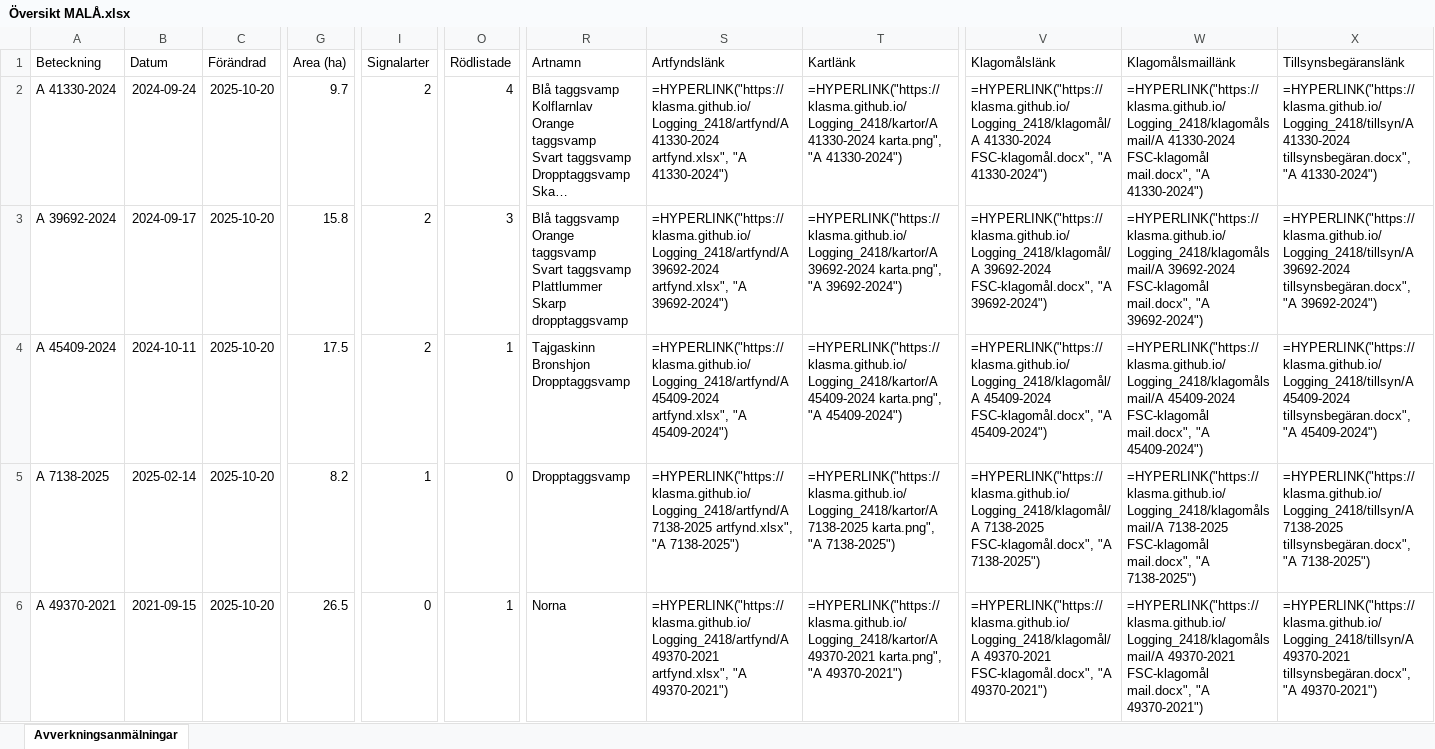
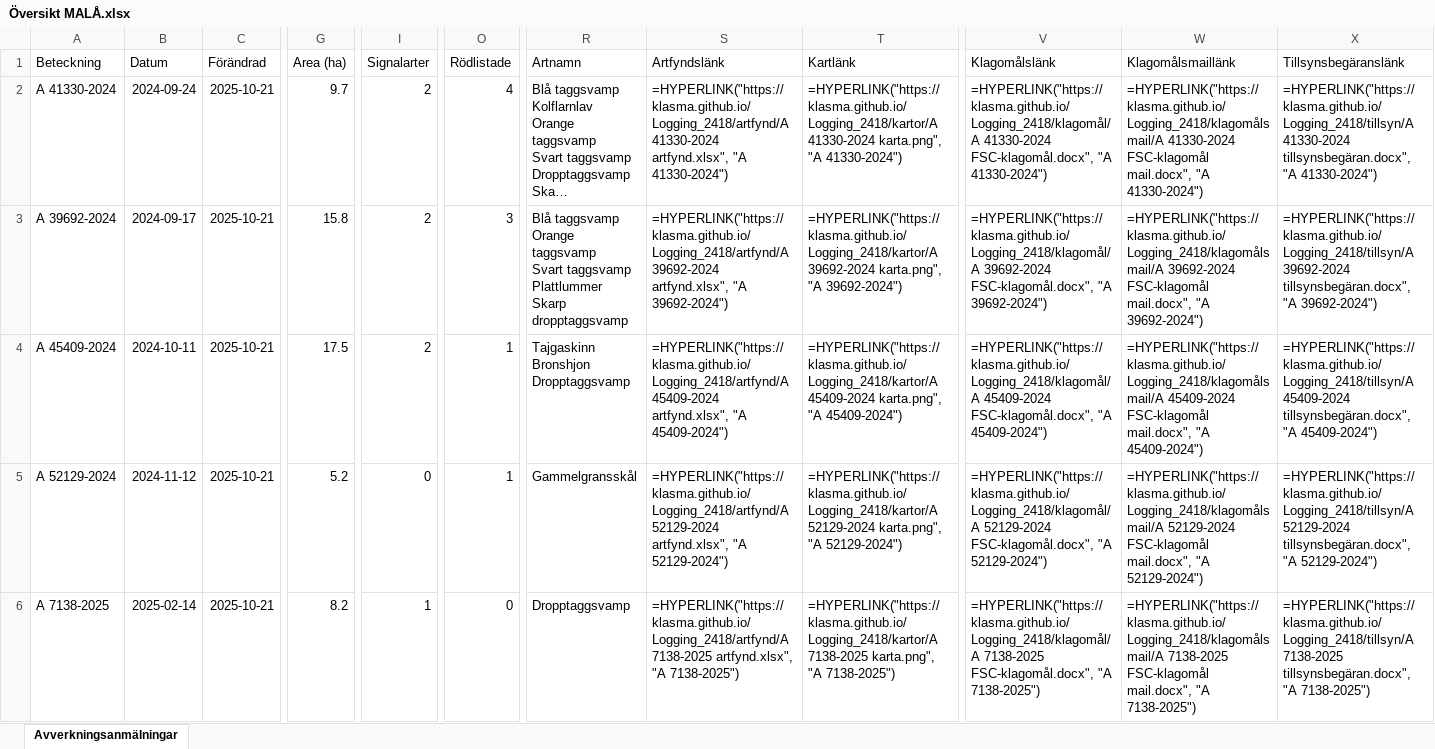
Before and after one commit to klasma/Logging_2418, an Excel workbook: Översikt MALÅ.xlsx, sheet Avverkningsanmälningar, drawn as a sheet; only a part is shown, gaps mark what is left out; long unchanged cells end in …; values as stored, in another font and other column widths than the file's, no borders; formulas without a stored value are shown as written; the diff covers the shown part only; the diff names each change by its address in the sheet, - before the commit and + after, or states it on an @@ line.

```diff
--- a/Översikt MALÅ.xlsx (sheet Avverkningsanmälningar)
+++ b/Översikt MALÅ.xlsx (sheet Avverkningsanmälningar)
-C2:C6 (Förändrad): 2025-10-20
+C2:C6 (Förändrad): 2025-10-21
-A5 (Beteckning): A 7138-2025
+A5 (Beteckning): A 52129-2024
-B5 (Datum): 2025-02-14
+B5 (Datum): 2024-11-12
-G5 (Area (ha)): 8.2
+G5 (Area (ha)): 5.2
-I5 (Signalarter): 1
+I5 (Signalarter): 0
-O5 (Rödlistade): 0
+O5 (Rödlistade): 1
-R5 (Artnamn): Dropptaggsvamp
+R5 (Artnamn): Gammelgransskål
-S5 (Artfyndslänk): =HYPERLINK("https://klasma.github.io/Logging_2418/artfynd/A 7138-2025 artfynd.xlsx", "A 7138-2025")
+S5 (Artfyndslänk): =HYPERLINK("https://klasma.github.io/Logging_2418/artfynd/A 52129-2024 artfynd.xlsx", "A 52129-2024")
-T5 (Kartlänk): =HYPERLINK("https://klasma.github.io/Logging_2418/kartor/A 7138-2025 karta.png", "A 7138-2025")
+T5 (Kartlänk): =HYPERLINK("https://klasma.github.io/Logging_2418/kartor/A 52129-2024 karta.png", "A 52129-2024")
-V5 (Klagomålslänk): =HYPERLINK("https://klasma.github.io/Logging_2418/klagomål/A 7138-2025 FSC-klagomål.docx", "A 7138-2025")
+V5 (Klagomålslänk): =HYPERLINK("https://klasma.github.io/Logging_2418/klagomål/A 52129-2024 FSC-klagomål.docx", "A 52129-2024")
-W5 (Klagomålsmaillänk): =HYPERLINK("https://klasma.github.io/Logging_2418/klagomålsmail/A 7138-2025 FSC-klagomål mail.docx", "A 7138-2025")
+W5 (Klagomålsmaillänk): =HYPERLINK("https://klasma.github.io/Logging_2418/klagomålsmail/A 52129-2024 FSC-klagomål mail.docx", "A 52129-2024")
-X5 (Tillsynsbegäranslänk): =HYPERLINK("https://klasma.github.io/Logging_2418/tillsyn/A 7138-2025 tillsynsbegäran.docx", "A 7138-2025")
+X5 (Tillsynsbegäranslänk): =HYPERLINK("https://klasma.github.io/Logging_2418/tillsyn/A 52129-2024 tillsynsbegäran.docx", "A 52129-2024")
-A6 (Beteckning): A 49370-2021
+A6 (Beteckning): A 7138-2025
-B6 (Datum): 2021-09-15
+B6 (Datum): 2025-02-14
-G6 (Area (ha)): 26.5
+G6 (Area (ha)): 8.2
-I6 (Signalarter): 0
+I6 (Signalarter): 1
-O6 (Rödlistade): 1
+O6 (Rödlistade): 0
-R6 (Artnamn): Norna
+R6 (Artnamn): Dropptaggsvamp
-S6 (Artfyndslänk): =HYPERLINK("https://klasma.github.io/Logging_2418/artfynd/A 49370-2021 artfynd.xlsx", "A 49370-2021")
+S6 (Artfyndslänk): =HYPERLINK("https://klasma.github.io/Logging_2418/artfynd/A 7138-2025 artfynd.xlsx", "A 7138-2025")
-T6 (Kartlänk): =HYPERLINK("https://klasma.github.io/Logging_2418/kartor/A 49370-2021 karta.png", "A 49370-2021")
+T6 (Kartlänk): =HYPERLINK("https://klasma.github.io/Logging_2418/kartor/A 7138-2025 karta.png", "A 7138-2025")
-V6 (Klagomålslänk): =HYPERLINK("https://klasma.github.io/Logging_2418/klagomål/A 49370-2021 FSC-klagomål.docx", "A 49370-2021")
+V6 (Klagomålslänk): =HYPERLINK("https://klasma.github.io/Logging_2418/klagomål/A 7138-2025 FSC-klagomål.docx", "A 7138-2025")
-W6 (Klagomålsmaillänk): =HYPERLINK("https://klasma.github.io/Logging_2418/klagomålsmail/A 49370-2021 FSC-klagomål mail.docx", "A 49370-2021")
+W6 (Klagomålsmaillänk): =HYPERLINK("https://klasma.github.io/Logging_2418/klagomålsmail/A 7138-2025 FSC-klagomål mail.docx", "A 7138-2025")
-X6 (Tillsynsbegäranslänk): =HYPERLINK("https://klasma.github.io/Logging_2418/tillsyn/A 49370-2021 tillsynsbegäran.docx", "A 49370-2021")
+X6 (Tillsynsbegäranslänk): =HYPERLINK("https://klasma.github.io/Logging_2418/tillsyn/A 7138-2025 tillsynsbegäran.docx", "A 7138-2025")
```
Also changed, not shown: 1581 edited cells elsewhere in this sheet, artfynd/A 41330-2024 artfynd.xlsx, artfynd/A 45409-2024 artfynd.xlsx, 49 other files.
